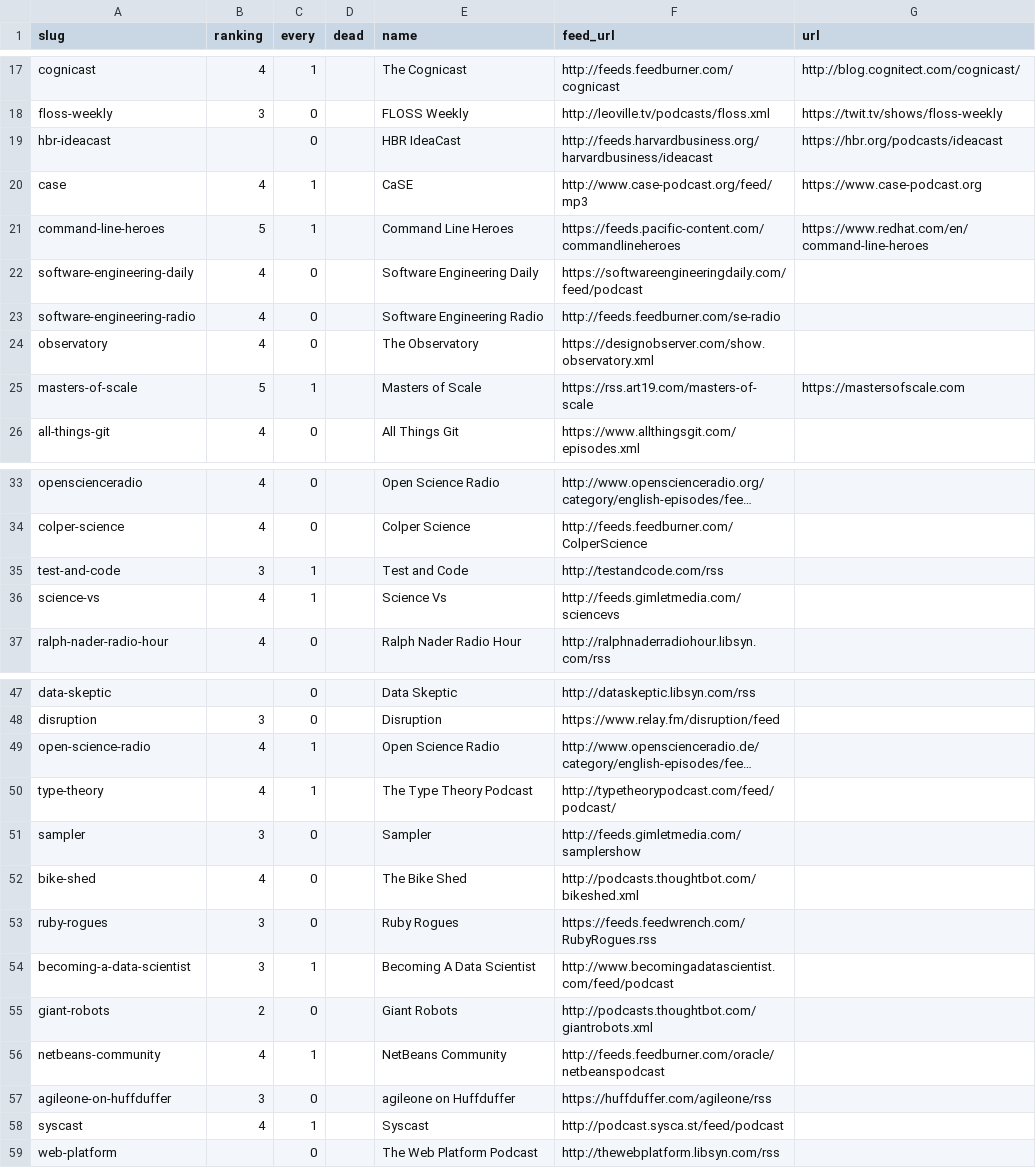
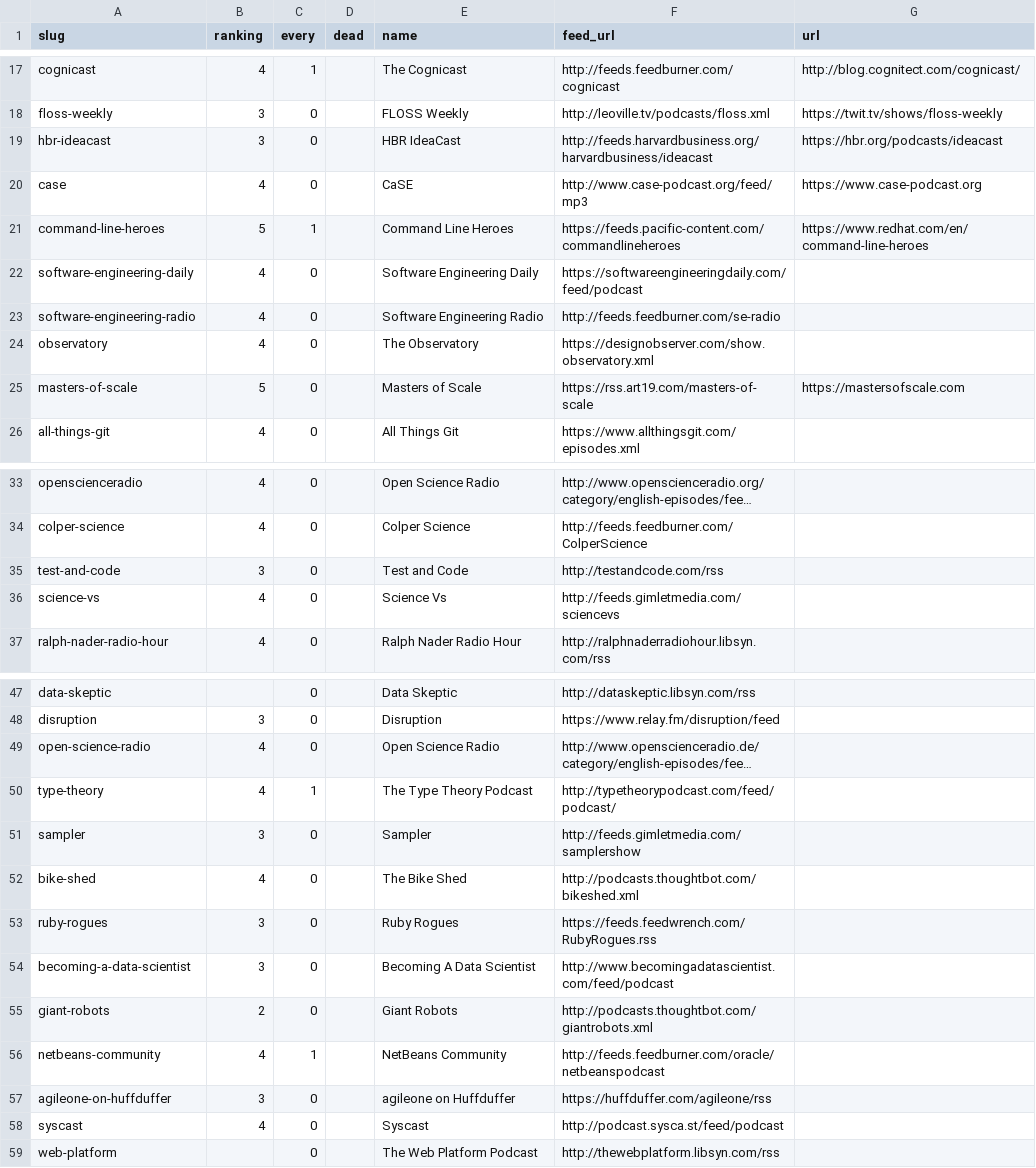
Before and after one commit to pdurbin/wiki, a TSV file: podcasts/podcasts.tsv, drawn as a sheet; only a part is shown, gaps mark what is left out; long unchanged cells end in …; the diff covers the shown part only; the diff names each change by its address in the sheet, - before the commit and + after, or states it on an @@ line.

Commit message:
update "every" etc

```diff
--- a/podcasts/podcasts.tsv
+++ b/podcasts/podcasts.tsv
-B19 (ranking): (empty)
+B19 (ranking): 3
-C20 (every): 1
+C20 (every): 0
-C25 (every): 1
+C25 (every): 0
-C35:C36 (every): 1
+C35:C36 (every): 0
-C49 (every): 1
+C49 (every): 0
-C54 (every): 1
+C54 (every): 0
-C58 (every): 1
+C58 (every): 0
```
Also changed, not shown: 3 edited cells elsewhere in this file.
